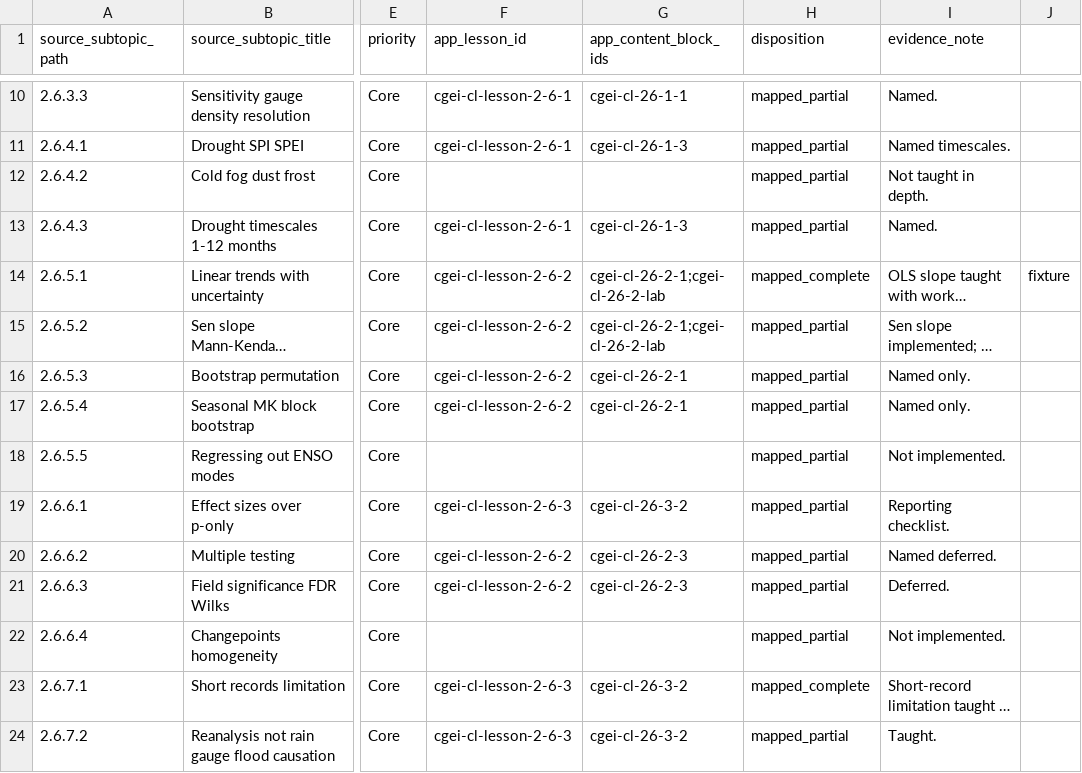
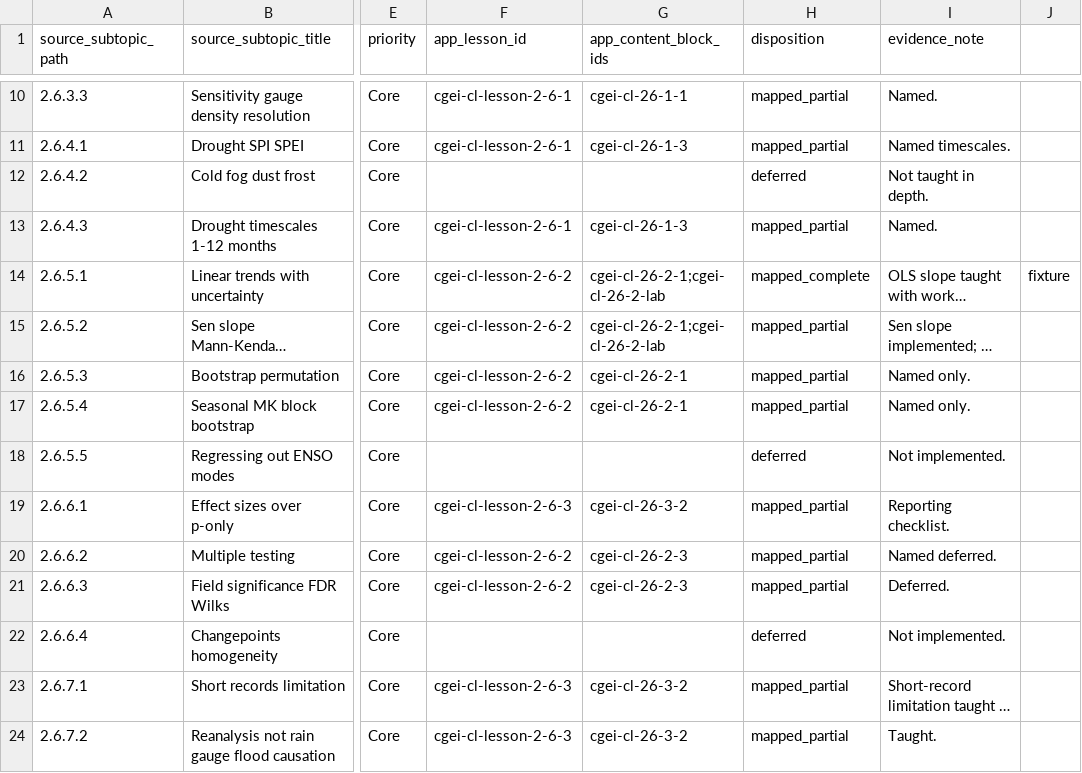
Before and after one commit to musab-shahid/my-study, a CSV file: docs/cgei/subject-2-unit-2.6-subtopic-traceability.csv, drawn as a sheet; only a part is shown, gaps mark what is left out; long unchanged cells end in …; the diff names each change by its address in the sheet, - before the commit and + after, or states it on an @@ line.

Commit message:
fix: make traceability dispositions match available evidence

```diff
--- a/docs/cgei/subject-2-unit-2.6-subtopic-traceability.csv
+++ b/docs/cgei/subject-2-unit-2.6-subtopic-traceability.csv
-H12 (disposition): mapped_partial
+H12 (disposition): deferred
-H18 (disposition): mapped_partial
+H18 (disposition): deferred
-H22 (disposition): mapped_partial
+H22 (disposition): deferred
-H23 (disposition): mapped_complete
+H23 (disposition): mapped_partial
```
